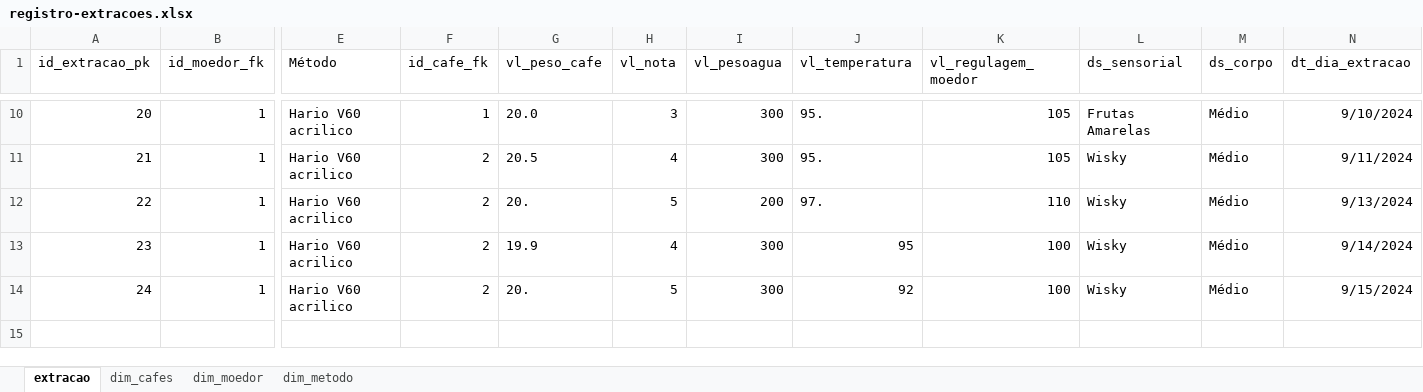
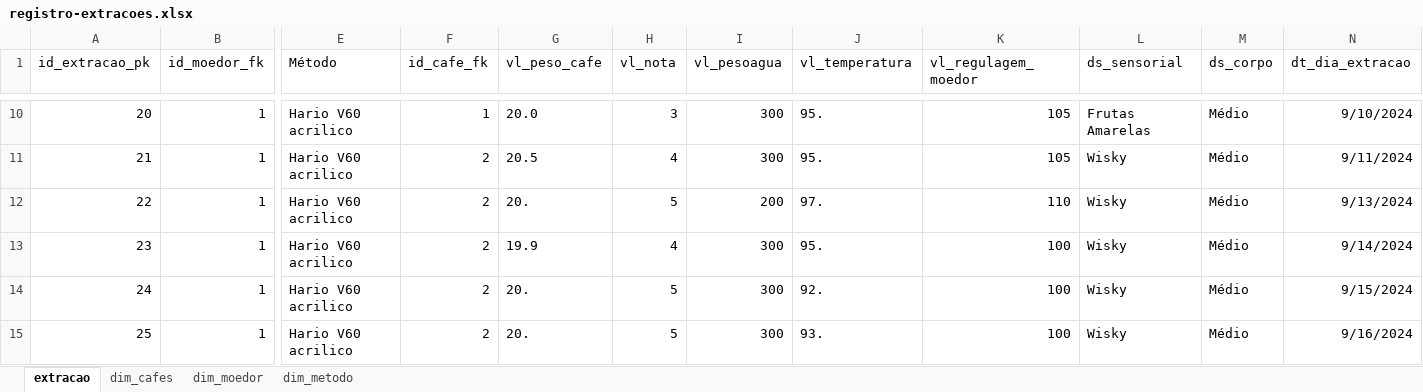
Before and after one commit to Davi-Vago/moer, an Excel workbook: database-archives/registro-extracoes.xlsx, sheet extracao, drawn as a sheet; only a part is shown, gaps mark what is left out; values as stored, in another font and other column widths than the file's, no borders; table styles not drawn; rows hold the shown columns only; the diff names each change by its address in the sheet, - before the commit and + after, or states it on an @@ line.

```diff
--- a/database-archives/registro-extracoes.xlsx (sheet extracao)
+++ b/database-archives/registro-extracoes.xlsx (sheet extracao)
-J13 (vl_temperatura): 95
+J13 (vl_temperatura): 95.
-J14 (vl_temperatura): 92
+J14 (vl_temperatura): 92.
+row 15: 25 | 1 | Hario V60 acrilico | 2 | 20. | 5 | 300 | 93. | 100 | Wisky | Médio | 9/16/2024
```
Also changed, not shown: 2 other files.
